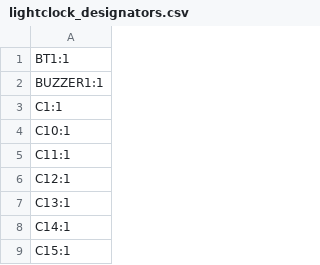
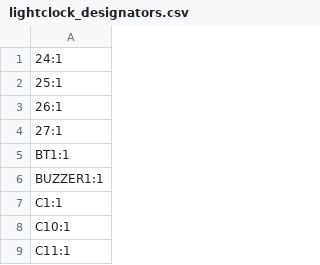
Before and after one commit to Anvarys/lightclock, a CSV file: PCB/production/lightclock_designators.csv, drawn as a sheet; only a part is shown; the shorter side is filled out with more unchanged rows; the diff names each change by its address in the sheet, - before the commit and + after, or states it on an @@ line.

```diff
--- a/PCB/production/lightclock_designators.csv
+++ b/PCB/production/lightclock_designators.csv
+row 1: 24:1
+row 2: 25:1
+row 3: 26:1
+row 4: 27:1
```
Also changed, not shown: PCB/production/lightclock_bom.csv, PCB/production/lightclock_positions.csv, 15 other files.
